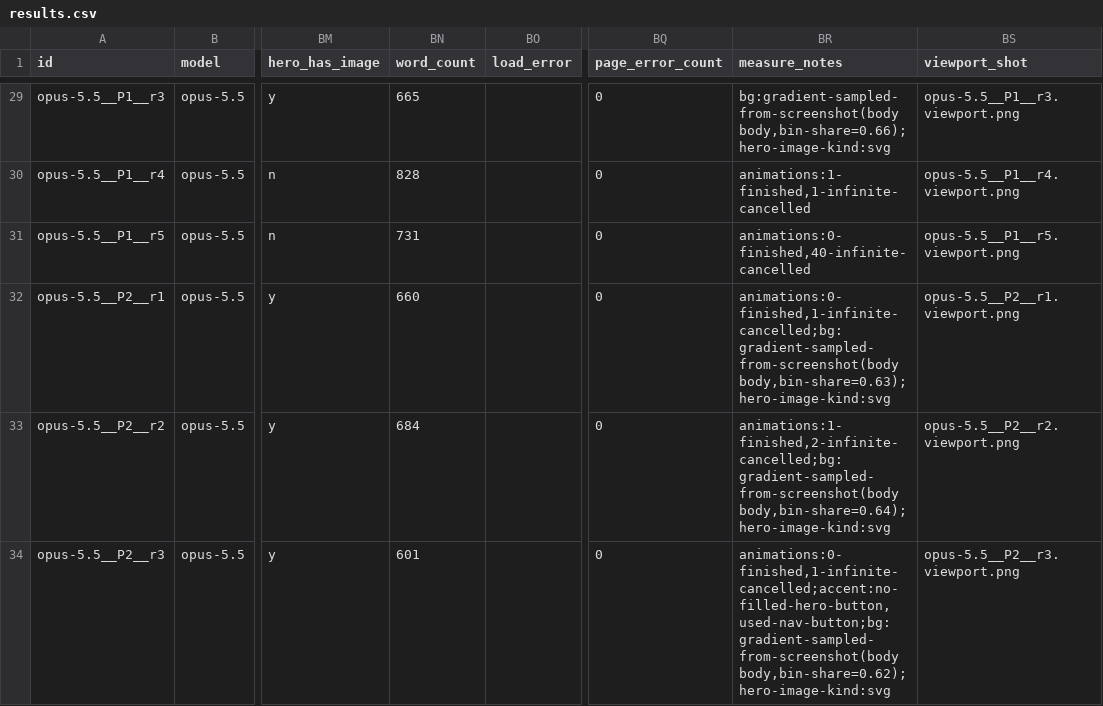
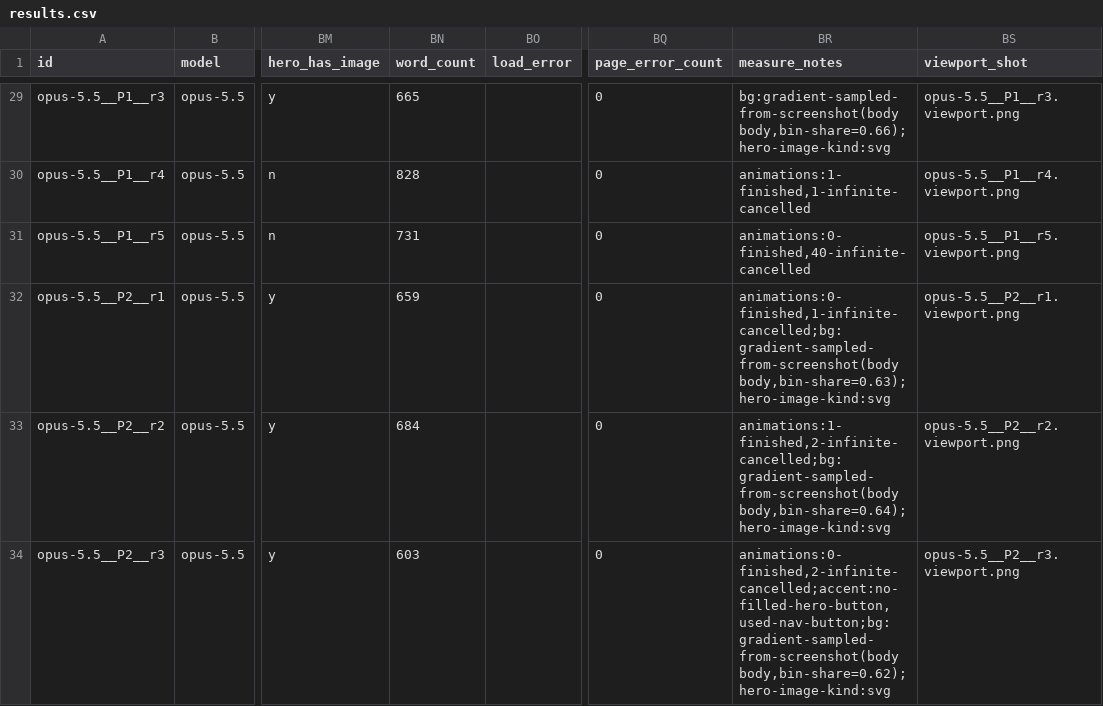
Before and after one commit to siddhantdubey/ai-website-sameness, a CSV file: results/results.csv, drawn as a sheet; only a part is shown, gaps mark what is left out; the diff covers the shown part only; the diff names each change by its address in the sheet, - before the commit and + after, or states it on an @@ line.

```diff
--- a/results/results.csv
+++ b/results/results.csv
-BN32 (word_count): 660
+BN32 (word_count): 659
-BN34 (word_count): 601
+BN34 (word_count): 603
-BR34 (measure_notes): animations:0-finished,1-infinite-cancelled;accent:no-filled-hero-button,used-nav-button;bg:gradient-sampled-from-screenshot(body body,bin-share=0.62);hero-image-kind:svg
+BR34 (measure_notes): animations:0-finished,2-infinite-cancelled;accent:no-filled-hero-button,used-nav-button;bg:gradient-sampled-from-screenshot(body body,bin-share=0.62);hero-image-kind:svg
```
Also changed, not shown: 10 edited cells elsewhere in this file, 20 other files.
